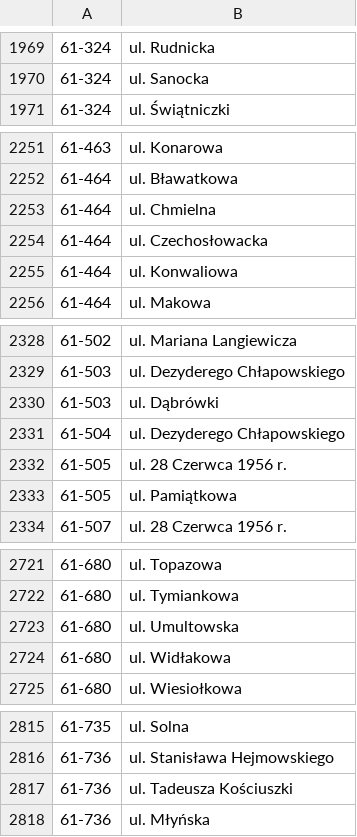
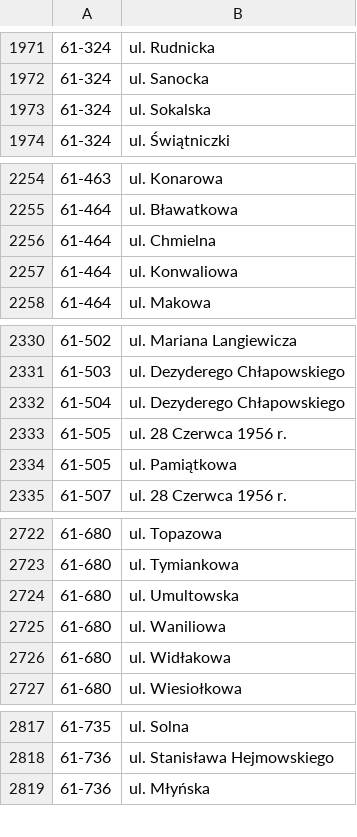
Before and after one commit to macbre/pyrabot, a CSV file: sources/kody-pocztowe.csv, drawn as a sheet; only a part is shown, gaps mark what is left out; the diff covers the shown part only.

```diff
--- a/sources/kody-pocztowe.csv
+++ b/sources/kody-pocztowe.csv
@@ -1970,2 +1972,3 @@
 61-324	ul. Sanocka
+61-324	ul. Sokalska
 61-324	ul. Świątniczki
@@ -2253,3 +2256,2 @@
 61-464	ul. Chmielna
-61-464	ul. Czechosłowacka
 61-464	ul. Konwaliowa
@@ -2329,3 +2331,2 @@
 61-503	ul. Dezyderego Chłapowskiego
-61-503	ul. Dąbrówki
 61-504	ul. Dezyderego Chłapowskiego
@@ -2723,2 +2724,3 @@
 61-680	ul. Umultowska
+61-680	ul. Waniliowa
 61-680	ul. Widłakowa
@@ -2816,3 +2818,2 @@
 61-736	ul. Stanisława Hejmowskiego
-61-736	ul. Tadeusza Kościuszki
 61-736	ul. Młyńska
```
Also changed, not shown: 6 added rows, 4 removed rows and 8 moved rows elsewhere in this file, 2 other files.
